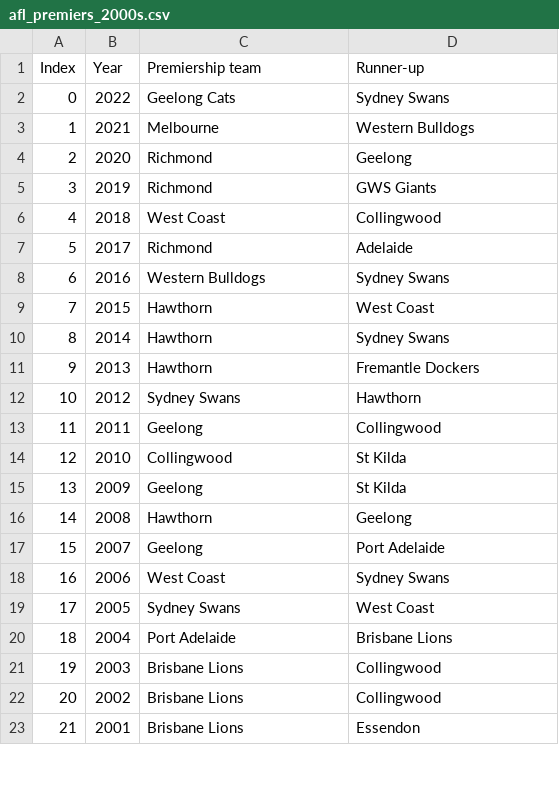
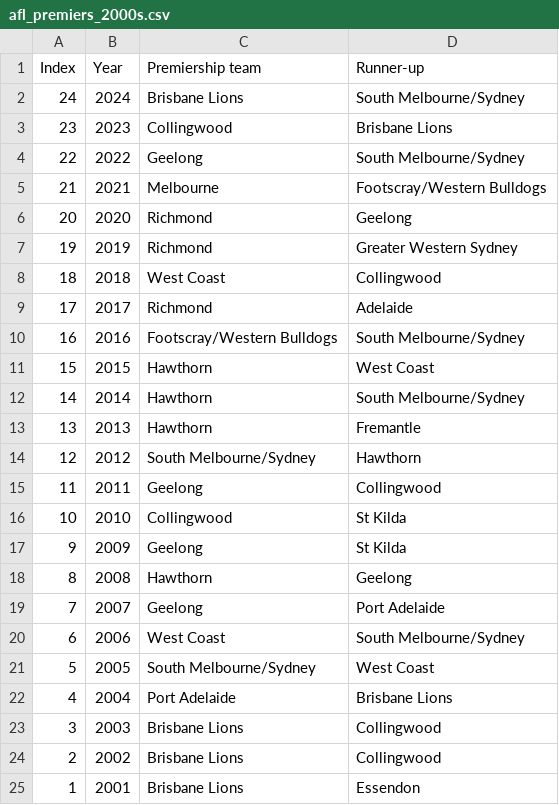
Before and after one commit to gmc-code/PC-Python, a CSV file: docs/python_files/files/afl_premiers_2000s.csv, drawn as a sheet; only a part is shown; the diff covers the shown part only.

```diff
--- a/docs/python_files/files/afl_premiers_2000s.csv
+++ b/docs/python_files/files/afl_premiers_2000s.csv
@@ -1,23 +1,25 @@
 Index,Year,Premiership team,Runner-up
-0,2022,Geelong Cats,Sydney Swans
-1,2021,Melbourne,Western Bulldogs
-2,2020,Richmond,Geelong
-3,2019,Richmond,GWS Giants
-4,2018,West Coast,Collingwood
-5,2017,Richmond,Adelaide
-6,2016,Western Bulldogs,Sydney Swans
-7,2015,Hawthorn,West Coast
-8,2014,Hawthorn,Sydney Swans
-9,2013,Hawthorn,Fremantle Dockers
-10,2012,Sydney Swans,Hawthorn
+24,2024,Brisbane Lions,South Melbourne/Sydney
+23,2023,Collingwood,Brisbane Lions
+22,2022,Geelong,South Melbourne/Sydney
+21,2021,Melbourne,Footscray/Western Bulldogs
+20,2020,Richmond,Geelong
+19,2019,Richmond,Greater Western Sydney
+18,2018,West Coast,Collingwood
+17,2017,Richmond,Adelaide
+16,2016,Footscray/Western Bulldogs,South Melbourne/Sydney
+15,2015,Hawthorn,West Coast
+14,2014,Hawthorn,South Melbourne/Sydney
+13,2013,Hawthorn,Fremantle
+12,2012,South Melbourne/Sydney,Hawthorn
 11,2011,Geelong,Collingwood
-12,2010,Collingwood,St Kilda
-13,2009,Geelong,St Kilda
-14,2008,Hawthorn,Geelong
-15,2007,Geelong,Port Adelaide
-16,2006,West Coast,Sydney Swans
-17,2005,Sydney Swans,West Coast
-18,2004,Port Adelaide,Brisbane Lions
-19,2003,Brisbane Lions,Collingwood
-20,2002,Brisbane Lions,Collingwood
-21,2001,Brisbane Lions,Essendon
+10,2010,Collingwood,St Kilda
+9,2009,Geelong,St Kilda
+8,2008,Hawthorn,Geelong
+7,2007,Geelong,Port Adelaide
+6,2006,West Coast,South Melbourne/Sydney
+5,2005,South Melbourne/Sydney,West Coast
+4,2004,Port Adelaide,Brisbane Lions
+3,2003,Brisbane Lions,Collingwood
+2,2002,Brisbane Lions,Collingwood
+1,2001,Brisbane Lions,Essendon
```
Also changed, not shown: 1 edited cell elsewhere in this file, docs/python_files/files/afl_premiers_2000s_tabbed.csv, docs/python_files/files/afl_premiers_counts.csv, 11 other files.
